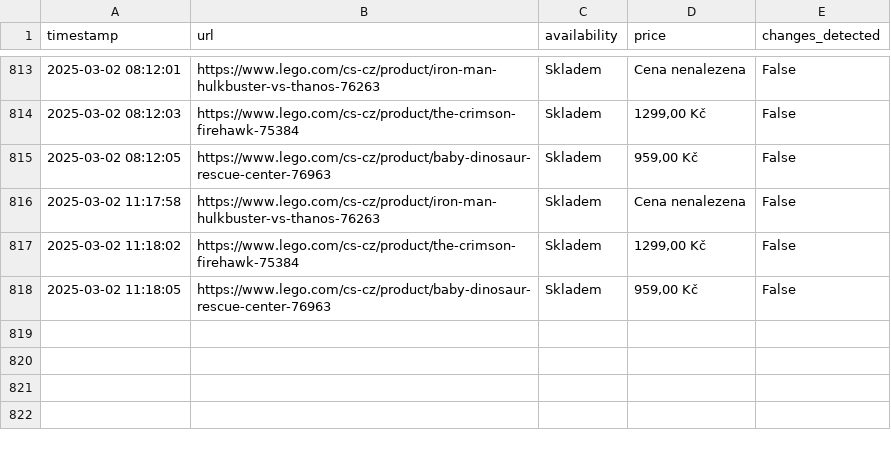
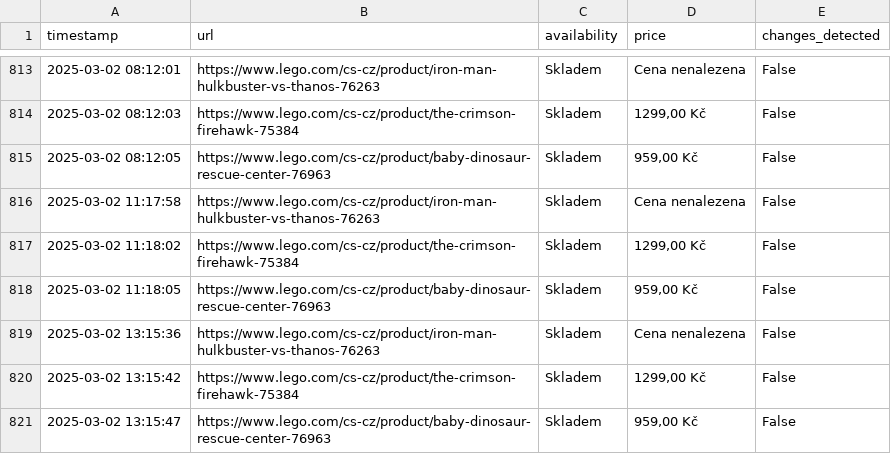
Before and after one commit to tomas-novak/lego-automatizace, a CSV file: lego_results.csv, drawn as a sheet; only a part is shown, gaps mark what is left out; the diff names each change by its address in the sheet, - before the commit and + after, or states it on an @@ line.

```diff
--- a/lego_results.csv
+++ b/lego_results.csv
+row 819: 2025-03-02 13:15:36 | https://www.lego.com/cs-cz/product/iron-man-hulkbuster-vs-thanos-76263 | Skladem | Cena nenalezena | False
+row 820: 2025-03-02 13:15:42 | https://www.lego.com/cs-cz/product/the-crimson-firehawk-75384 | Skladem | 1299,00 Kč | False
+row 821: 2025-03-02 13:15:47 | https://www.lego.com/cs-cz/product/baby-dinosaur-rescue-center-76963 | Skladem | 959,00 Kč | False
```
